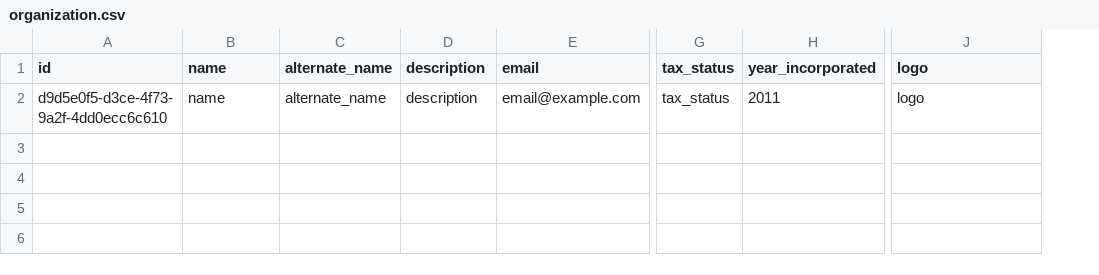
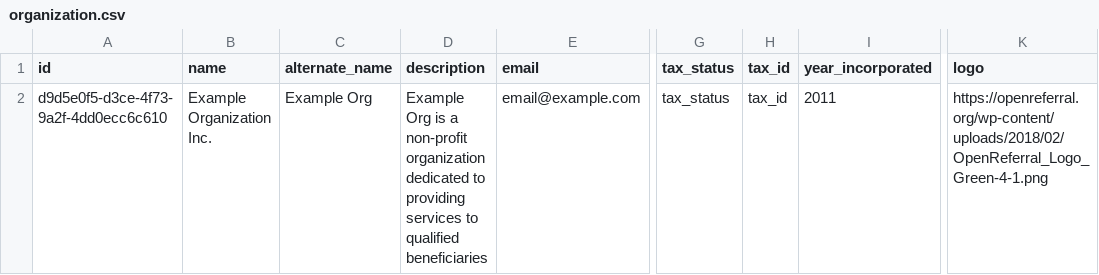
Before and after one commit to openreferral/specification, a CSV file: examples/csv/organization.csv, drawn as a sheet; only a part is shown, gaps mark what is left out; addresses are those after the commit; the diff names each change by its address in the sheet, - before the commit and + after, or states it on an @@ line.

```diff
--- a/examples/csv/organization.csv
+++ b/examples/csv/organization.csv
+column H (tax_id), row 2: tax_id
-B2 (name): name
+B2 (name): Example Organization Inc.
-C2 (alternate_name): alternate_name
+C2 (alternate_name): Example Org
-D2 (description): description
+D2 (description): Example Org is a non-profit organization dedicated to providing services to qualified beneficiaries
-K2 (logo): logo
+K2 (logo): https://openreferral.org/wp-content/uploads/2018/02/OpenReferral_Logo_Green-4-1.png
```
Also changed, not shown: examples/csv/language.csv, examples/csv/location.csv, 30 other files.
